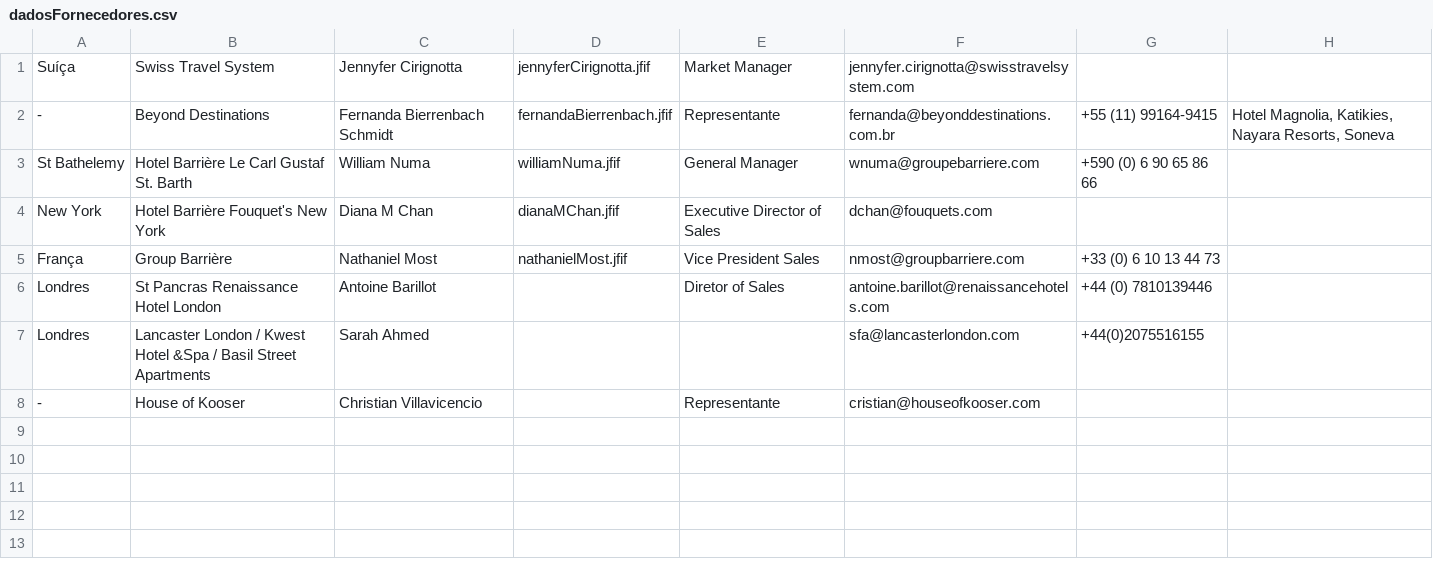
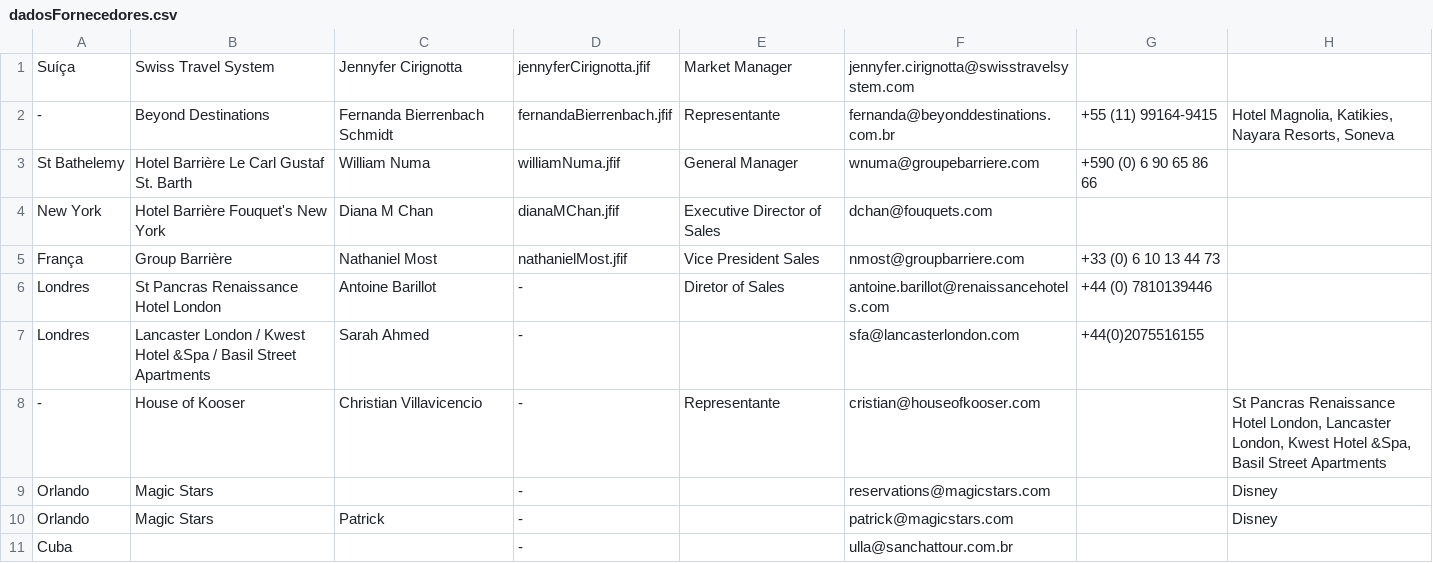
Before and after one commit to caioteodoro/cartoesDeVisita, a CSV file: dadosFornecedores.csv, drawn as a sheet.

Commit message:
novos fornecedores

```diff
--- a/dadosFornecedores.csv
+++ b/dadosFornecedores.csv
@@ -5,4 +5,7 @@ New York;Hotel Barrière Fouquet's New York;Diana M Chan;dianaMChan.jfif;Executi
 França;Group Barrière;Nathaniel Most;nathanielMost.jfif;Vice President Sales;nmost@groupbarriere.com;+33 (0) 6 10 13 44 73;
-Londres;St Pancras Renaissance Hotel London;Antoine Barillot;;Diretor of Sales;antoine.barillot@renaissancehotels.com;+44 (0) 7810139446;
-Londres;Lancaster London / Kwest Hotel &Spa / Basil Street Apartments;Sarah Ahmed;;;sfa@lancasterlondon.com;+44(0)2075516155;
--;House of Kooser;Christian Villavicencio;;Representante;cristian@houseofkooser.com;;
+Londres;St Pancras Renaissance Hotel London;Antoine Barillot;-;Diretor of Sales;antoine.barillot@renaissancehotels.com;+44 (0) 7810139446;
+Londres;Lancaster London / Kwest Hotel &Spa / Basil Street Apartments;Sarah Ahmed;-;;sfa@lancasterlondon.com;+44(0)2075516155;
+-;House of Kooser;Christian Villavicencio;-;Representante;cristian@houseofkooser.com;;St Pancras Renaissance Hotel London, Lancaster London, Kwest Hotel &Spa, Basil Street Apartments
+Orlando;Magic Stars;;-;;reservations@magicstars.com;;Disney
+Orlando;Magic Stars;Patrick;-;;patrick@magicstars.com;;Disney
+Cuba;;;-;;ulla@sanchattour.com.br;;
```
